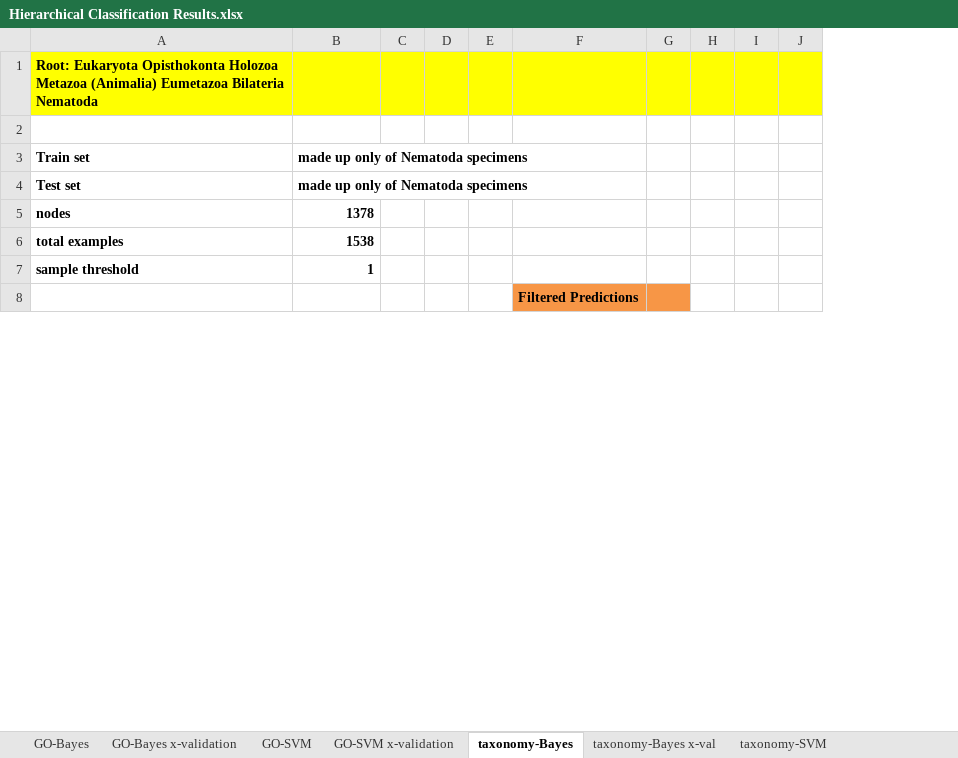
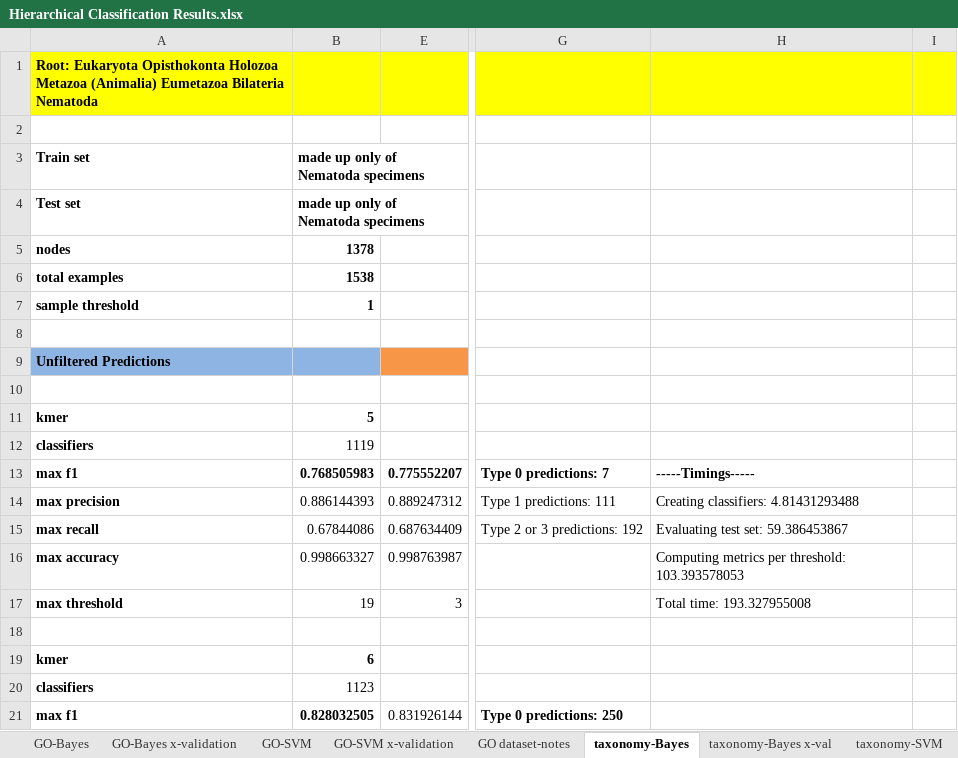
Before and after one commit to laineyzoo/protein_annotation, an Excel workbook: Hierarchical Classification Results.xlsx, sheet taxonomy-Bayes, drawn as a sheet; only a part is shown, gaps mark what is left out; values as stored, in another font and other column widths than the file's, no borders; removed rows and columns are numbered as before the commit, all else as after; rows hold the shown columns only; the diff covers the shown part only; the diff names each change by its address in the sheet, - before the commit and + after, or states it on an @@ line.

```diff
--- a/Hierarchical Classification Results.xlsx (sheet taxonomy-Bayes)
+++ b/Hierarchical Classification Results.xlsx (sheet taxonomy-Bayes)
+sheet tab: GO dataset-notes
@@ column C hidden, empty @@
@@ column D hidden, empty @@
-column E, empty
-column F, row 8: Filtered Predictions
-column G, empty
-column H, empty
-column I, empty
@@ column J hidden, empty @@
+column E, empty
+column G, empty
+column H, empty
+column I, empty
+row 9: Unfiltered Predictions
+row 10: (empty)
@@ row 201 moved to row 11: kmer @@
+row 12: classifiers | 1119
+row 13: max f1 | 0.768505983 | 0.775552207 | Type 0 predictions: 7 | -----Timings-----
+row 14: max precision | 0.886144393 | 0.889247312 | Type 1 predictions: 111 | Creating classifiers: 4.81431293488
+row 15: max recall | 0.67844086 | 0.687634409 | Type 2 or 3 predictions: 192 | Evaluating test set: 59.386453867
+row 16: max accuracy | 0.998663327 | 0.998763987 |  | Computing metrics per threshold: 103.393578053
+row 17: max threshold | 19 | 3 |  | Total time: 193.327955008
+row 18: (empty)
@@ row 208 moved to row 19: kmer @@
+row 20: classifiers | 1123
+row 21: max f1 | 0.828032505 | 0.831926144 | Type 0 predictions: 250
```
Also changed, not shown: 162 added rows, 94 removed rows, 27 moved rows, 12 edited cells and cell formats elsewhere in this sheet, sheet taxonomy-SVM, sheet taxonomy-Bayes x-val, sheet taxonomy-SVM x-val, sheet taxonomy-notes, hidden cells.
